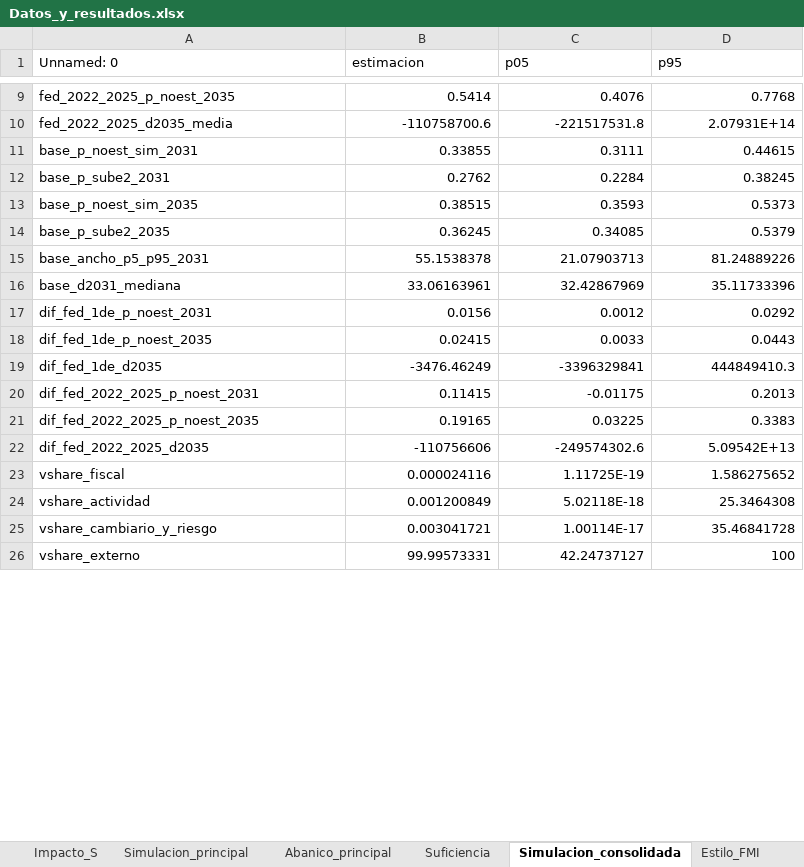
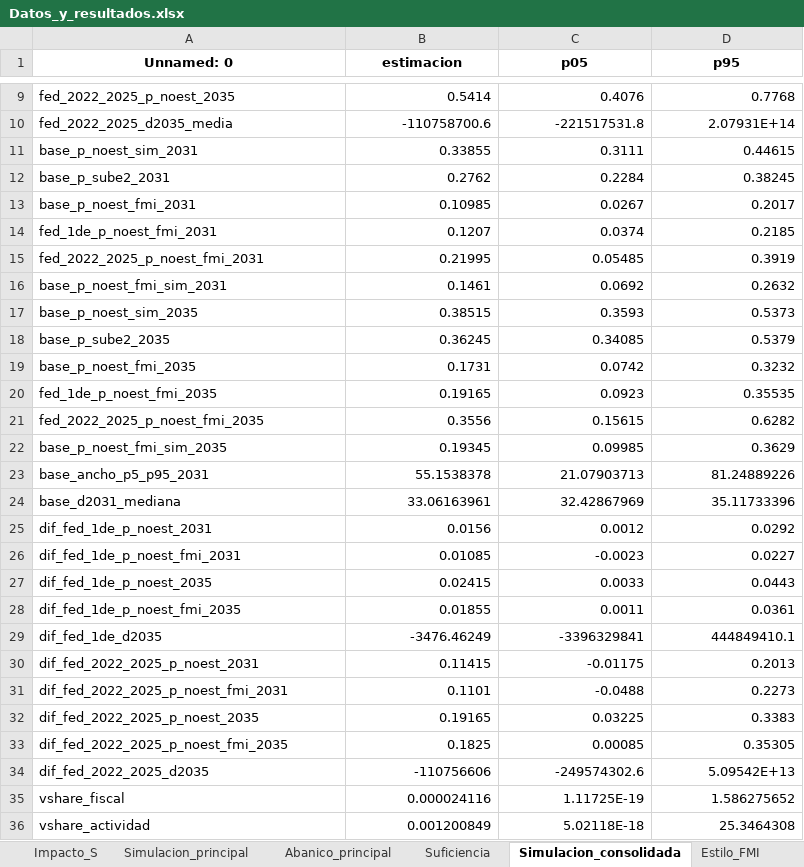
Before and after one commit to federicoagustinchillon-creador/DEUDA, an Excel workbook: tesis_oficial_borradores/para_el_grupo/Datos_y_resultados.xlsx, sheet Simulacion_consolidada, drawn as a sheet; only a part is shown, gaps mark what is left out; the shorter side is filled out with more unchanged rows; values as stored, in another font and other column widths than the file's, no borders; addresses are those after the commit; the diff covers the shown part only; the diff names each change by its address in the sheet, - before the commit and + after, or states it on an @@ line.

```diff
--- a/tesis_oficial_borradores/para_el_grupo/Datos_y_resultados.xlsx (sheet Simulacion_consolidada)
+++ b/tesis_oficial_borradores/para_el_grupo/Datos_y_resultados.xlsx (sheet Simulacion_consolidada)
@@ A1:D1 bold: off → on, alignment: left → center @@
+row 13: base_p_noest_fmi_2031 | 0.10985 | 0.0267 | 0.2017
+row 14: fed_1de_p_noest_fmi_2031 | 0.1207 | 0.0374 | 0.2185
+row 15: fed_2022_2025_p_noest_fmi_2031 | 0.21995 | 0.05485 | 0.3919
+row 16: base_p_noest_fmi_sim_2031 | 0.1461 | 0.0692 | 0.2632
+row 19: base_p_noest_fmi_2035 | 0.1731 | 0.0742 | 0.3232
+row 20: fed_1de_p_noest_fmi_2035 | 0.19165 | 0.0923 | 0.35535
+row 21: fed_2022_2025_p_noest_fmi_2035 | 0.3556 | 0.15615 | 0.6282
+row 22: base_p_noest_fmi_sim_2035 | 0.19345 | 0.09985 | 0.3629
+row 26: dif_fed_1de_p_noest_fmi_2031 | 0.01085 | -0.0023 | 0.0227
+row 28: dif_fed_1de_p_noest_fmi_2035 | 0.01855 | 0.0011 | 0.0361
-D29 (p95): 444849410.3
+D29 (p95): 444849410.1
+row 31: dif_fed_2022_2025_p_noest_fmi_2031 | 0.1101 | -0.0488 | 0.2273
+row 33: dif_fed_2022_2025_p_noest_fmi_2035 | 0.1825 | 0.00085 | 0.35305
```
Also changed, not shown: 1 added row and 3 edited cells elsewhere in this sheet, sheet Simulacion_principal, sheet Datos_trimestrales, sheet Deuda, sheet Resultado_primario, sheet Suficiencia, sheet Rezagos, 8 more sheets, other sheet tabs, 45 other files.
